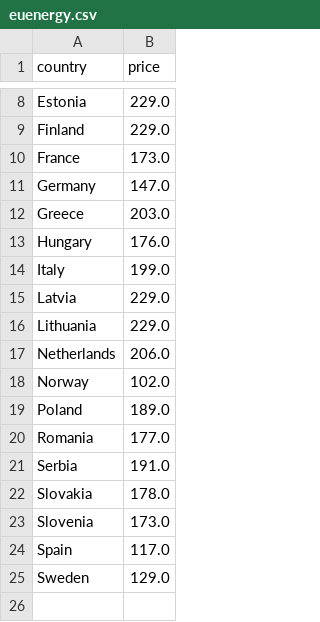
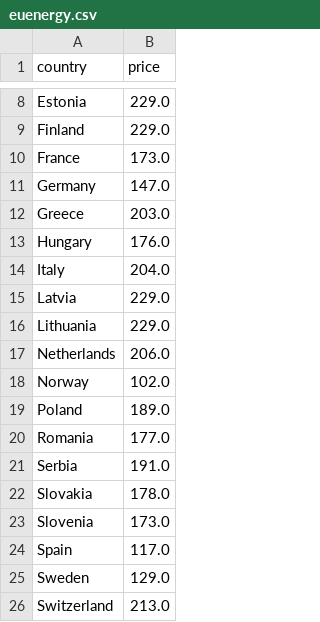
Before and after one commit to laurabejder/auto-update-graph-datawrapper, a CSV file: euenergy.csv, drawn as a sheet; only a part is shown, gaps mark what is left out.

```diff
--- a/euenergy.csv
+++ b/euenergy.csv
@@ -13,3 +13,3 @@ country,price
  Hungary,176.0
- Italy,199.0
+ Italy,204.0
  Latvia,229.0
@@ -25 +25,2 @@ country,price
  Sweden,129.0
+ Switzerland,213.0
```
